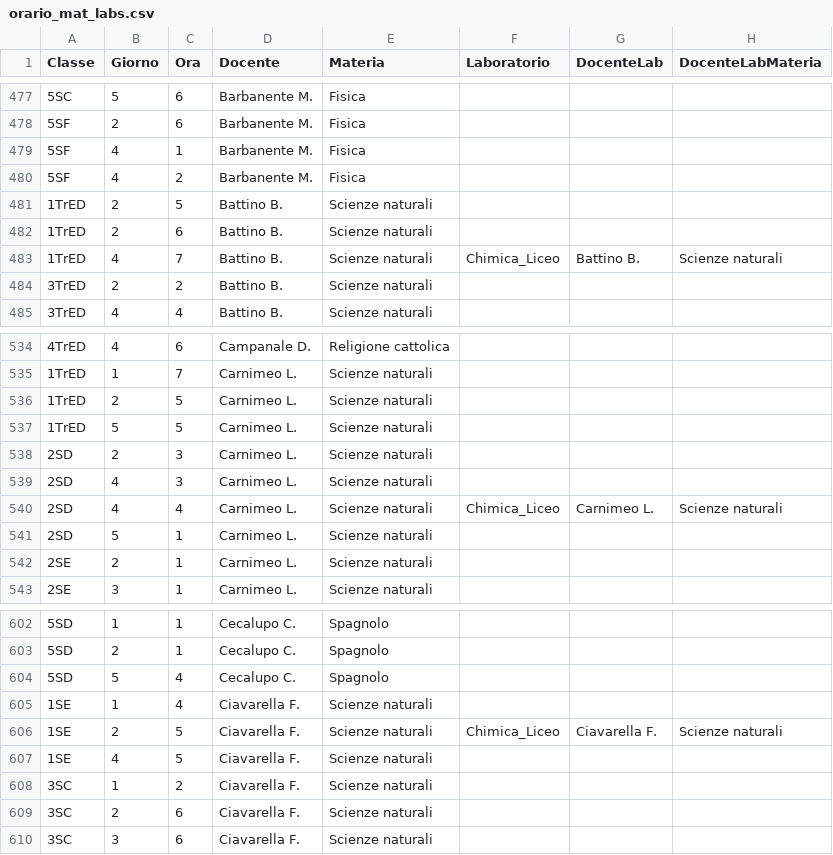
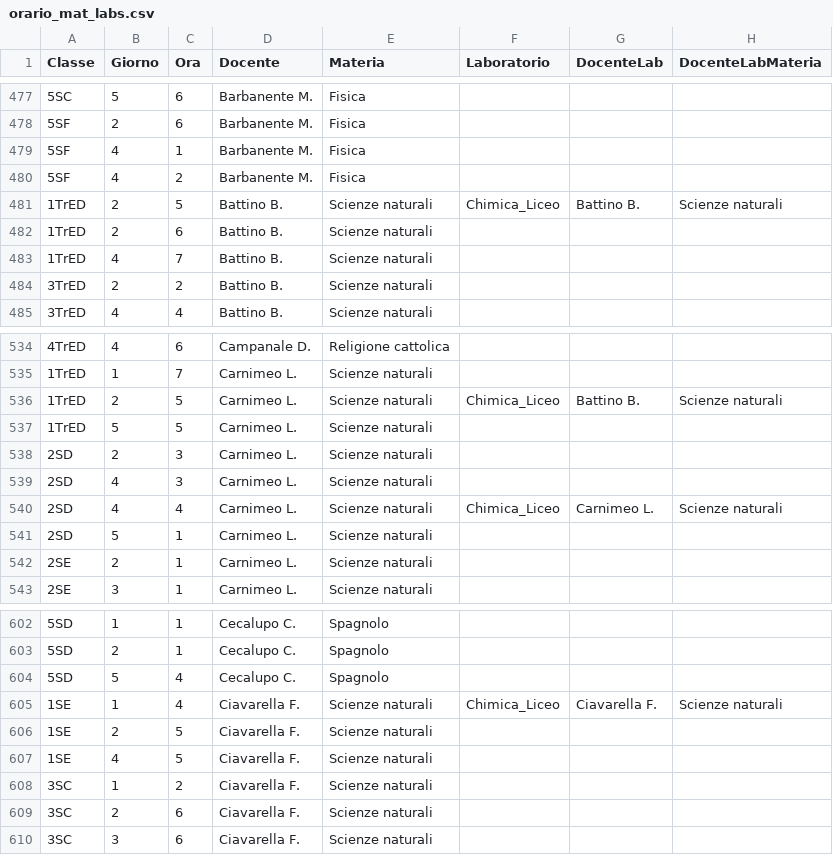
Before and after one commit to nicvac-teach/nicvac-teach.github.io, a CSV file: time_table/orario_mat_labs.csv, drawn as a sheet; only a part is shown, gaps mark what is left out.

Commit message:
LSOSA. Fix Lab Battino Carnimeo Ciavarella.

```diff
--- a/time_table/orario_mat_labs.csv
+++ b/time_table/orario_mat_labs.csv
@@ -480,5 +480,5 @@ Classe,Giorno,Ora,Docente,Materia,Laboratorio,DocenteLab,DocenteLabMateria
 5SF,4,2,Barbanente M.,Fisica,,,
-1TrED,2,5,Battino B.,Scienze naturali,,,
+1TrED,2,5,Battino B.,Scienze naturali,Chimica_Liceo,Battino B.,Scienze naturali
 1TrED,2,6,Battino B.,Scienze naturali,,,
-1TrED,4,7,Battino B.,Scienze naturali,Chimica_Liceo,Battino B.,Scienze naturali
+1TrED,4,7,Battino B.,Scienze naturali,,,
 3TrED,2,2,Battino B.,Scienze naturali,,,
@@ -535,3 +535,3 @@ Classe,Giorno,Ora,Docente,Materia,Laboratorio,DocenteLab,DocenteLabMateria
 1TrED,1,7,Carnimeo L.,Scienze naturali,,,
-1TrED,2,5,Carnimeo L.,Scienze naturali,,,
+1TrED,2,5,Carnimeo L.,Scienze naturali,Chimica_Liceo,Battino B.,Scienze naturali
 1TrED,5,5,Carnimeo L.,Scienze naturali,,,
@@ -604,4 +604,4 @@ Classe,Giorno,Ora,Docente,Materia,Laboratorio,DocenteLab,DocenteLabMateria
 5SD,5,4,Cecalupo C.,Spagnolo,,,
-1SE,1,4,Ciavarella F.,Scienze naturali,,,
-1SE,2,5,Ciavarella F.,Scienze naturali,Chimica_Liceo,Ciavarella F.,Scienze naturali
+1SE,1,4,Ciavarella F.,Scienze naturali,Chimica_Liceo,Ciavarella F.,Scienze naturali
+1SE,2,5,Ciavarella F.,Scienze naturali,,,
 1SE,4,5,Ciavarella F.,Scienze naturali,,,
```
